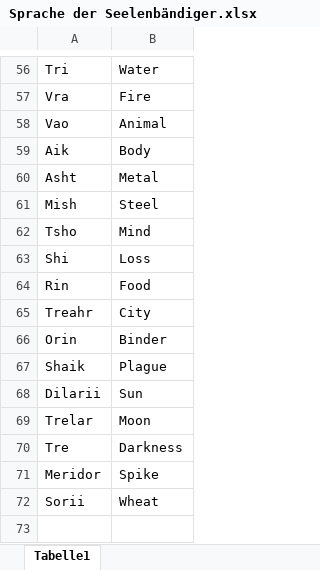
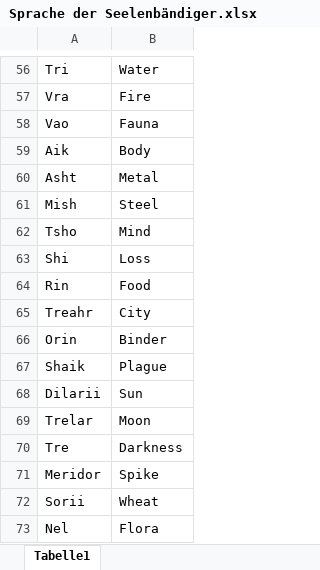
Before and after one commit to Huhn-Gaming/pnpWiki, an Excel workbook: docs/Buch Bayrische Nächte/Sprache der Seelenbändiger.xlsx, sheet Tabelle1, drawn as a sheet; only a part is shown, gaps mark what is left out; values as stored, in another font and other column widths than the file's, no borders; the diff names each change by its address in the sheet, - before the commit and + after, or states it on an @@ line.

Commit message:
Buch update

```diff
--- a/docs/Buch Bayrische Nächte/Sprache der Seelenbändiger.xlsx (sheet Tabelle1)
+++ b/docs/Buch Bayrische Nächte/Sprache der Seelenbändiger.xlsx (sheet Tabelle1)
-B58: Animal
+B58: Fauna
+row 73: Nel | Flora
```
Also changed, not shown: 15 other files.
